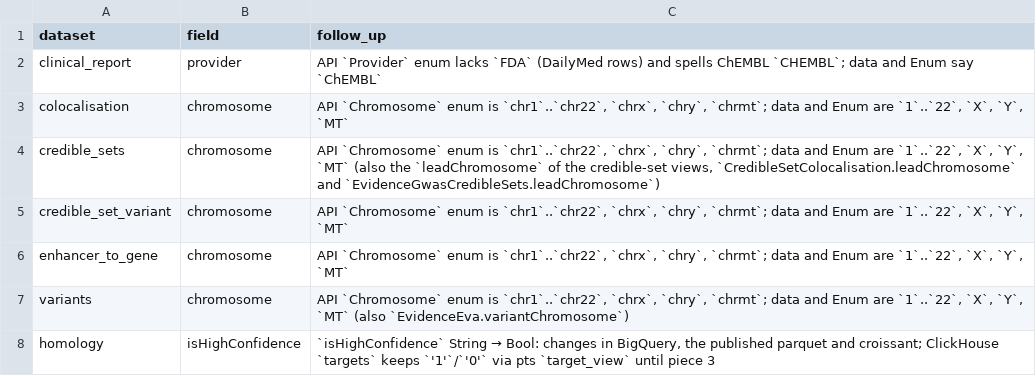
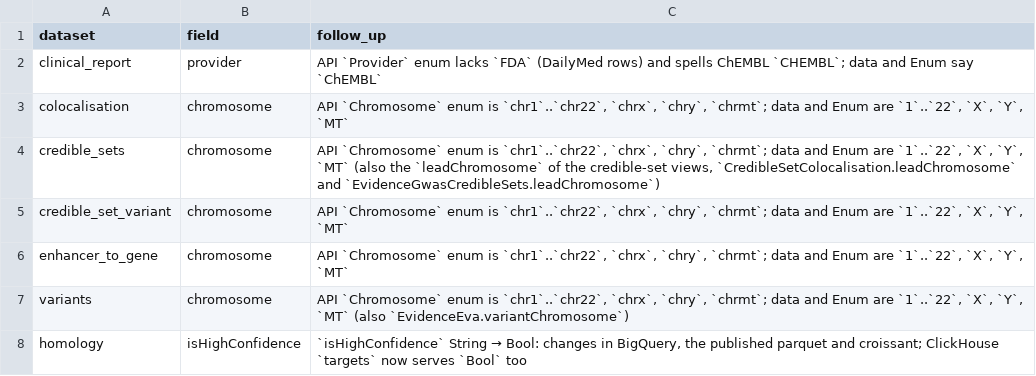
Before and after one commit to opentargets/pipeline, a CSV file: pos/docs/phase5_api_follow_ups.csv, drawn as a sheet.

```diff
--- a/pos/docs/phase5_api_follow_ups.csv
+++ b/pos/docs/phase5_api_follow_ups.csv
@@ -7,2 +7,2 @@ enhancer_to_gene,chromosome,"API `Chromosome` enum is `chr1`..`chr22`, `chrx`, `
 variants,chromosome,"API `Chromosome` enum is `chr1`..`chr22`, `chrx`, `chry`, `chrmt`; data and Enum are `1`..`22`, `X`, `Y`, `MT` (also `EvidenceEva.variantChromosome`)"
-homology,isHighConfidence,"`isHighConfidence` String → Bool: changes in BigQuery, the published parquet and croissant; ClickHouse `targets` keeps `'1'`/`'0'` via pts `target_view` until piece 3"
+homology,isHighConfidence,"`isHighConfidence` String → Bool: changes in BigQuery, the published parquet and croissant; ClickHouse `targets` now serves `Bool` too"
```
Also changed, not shown: pos/docs/phase5_landing_before.csv, 2 other files.
